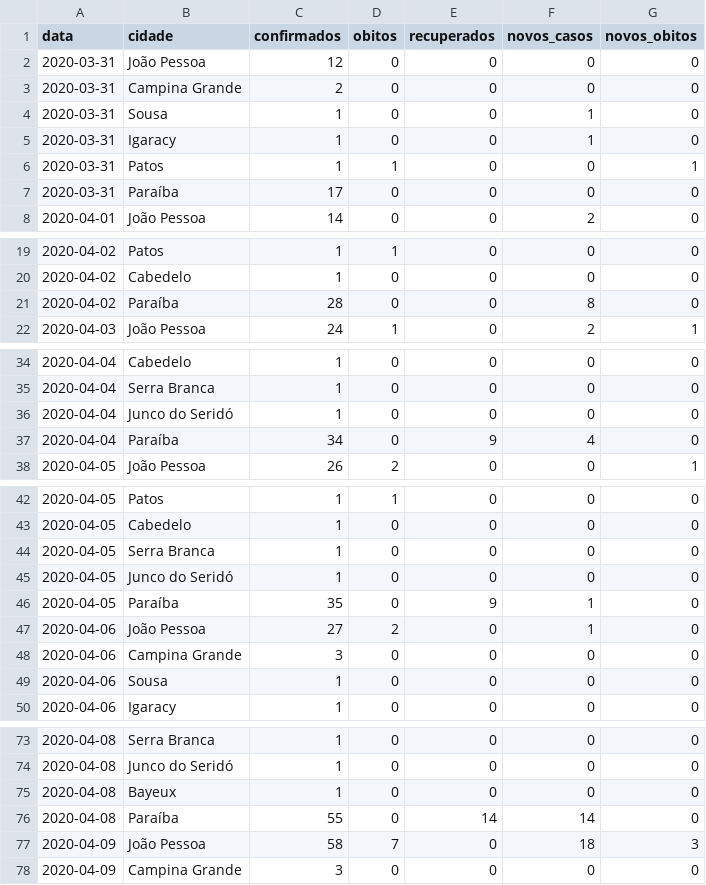
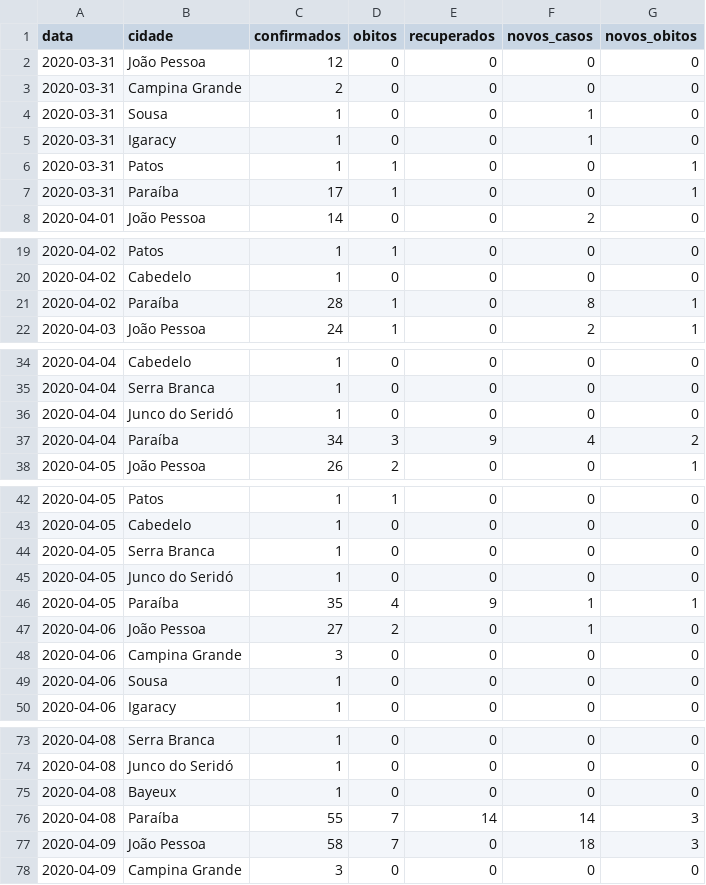
Before and after one commit to FlavioMacaubas/covid_19_paraiba, a CSV file: base_dados.csv, drawn as a sheet; only a part is shown, gaps mark what is left out; the diff covers the shown part only.

Commit message:
Correção 29/05
Script de ajuste da base de dados tava indexando Paraíba a 0, checagem adicionada e corrigida.

```diff
--- a/base_dados.csv
+++ b/base_dados.csv
@@ -6,3 +6,3 @@ data,cidade,confirmados,obitos,recuperados,novos_casos,novos_obitos
 2020-03-31,Patos,1,1,0,0,1
-2020-03-31,Paraíba,17,0,0,0,0
+2020-03-31,Paraíba,17,1,0,0,1
 2020-04-01,João Pessoa,14,0,0,2,0
@@ -20,3 +20,3 @@ data,cidade,confirmados,obitos,recuperados,novos_casos,novos_obitos
 2020-04-02,Cabedelo,1,0,0,0,0
-2020-04-02,Paraíba,28,0,0,8,0
+2020-04-02,Paraíba,28,1,0,8,1
 2020-04-03,João Pessoa,24,1,0,2,1
@@ -36,3 +36,3 @@ data,cidade,confirmados,obitos,recuperados,novos_casos,novos_obitos
 2020-04-04,Junco do Seridó,1,0,0,0,0
-2020-04-04,Paraíba,34,0,9,4,0
+2020-04-04,Paraíba,34,3,9,4,2
 2020-04-05,João Pessoa,26,2,0,0,1
@@ -45,3 +45,3 @@ data,cidade,confirmados,obitos,recuperados,novos_casos,novos_obitos
 2020-04-05,Junco do Seridó,1,0,0,0,0
-2020-04-05,Paraíba,35,0,9,1,0
+2020-04-05,Paraíba,35,4,9,1,1
 2020-04-06,João Pessoa,27,2,0,1,0
@@ -75,3 +75,3 @@ data,cidade,confirmados,obitos,recuperados,novos_casos,novos_obitos
 2020-04-08,Bayeux,1,0,0,0,0
-2020-04-08,Paraíba,55,0,14,14,0
+2020-04-08,Paraíba,55,7,14,14,3
 2020-04-09,João Pessoa,58,7,0,18,3
```
Also changed, not shown: 104 edited cells elsewhere in this file.
